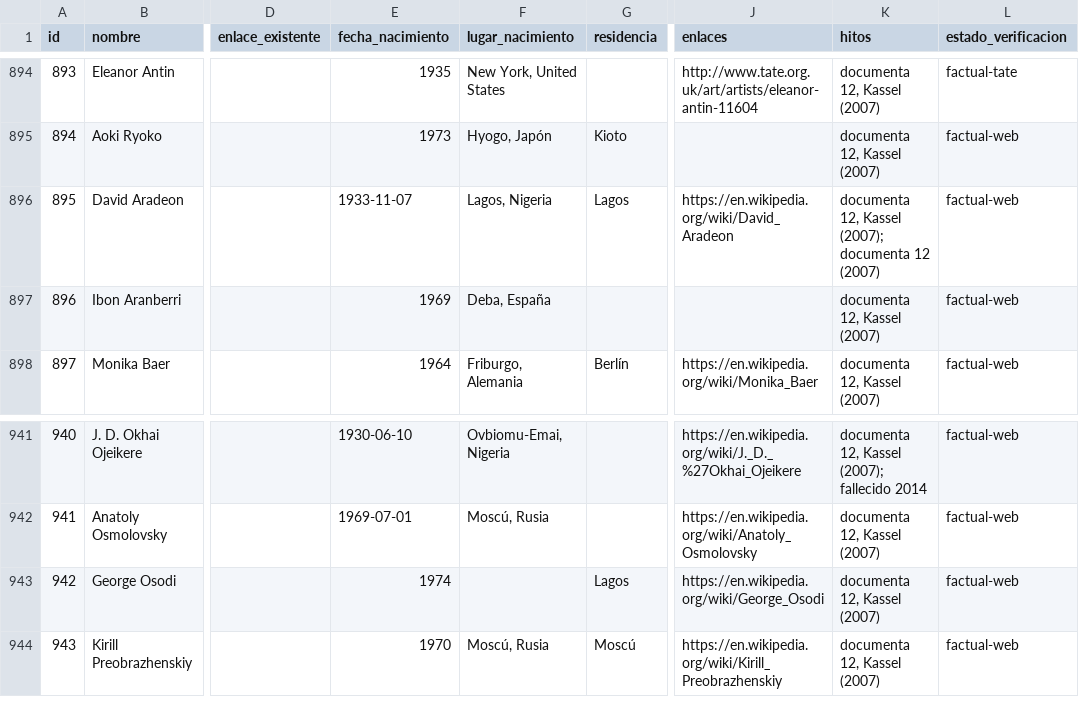
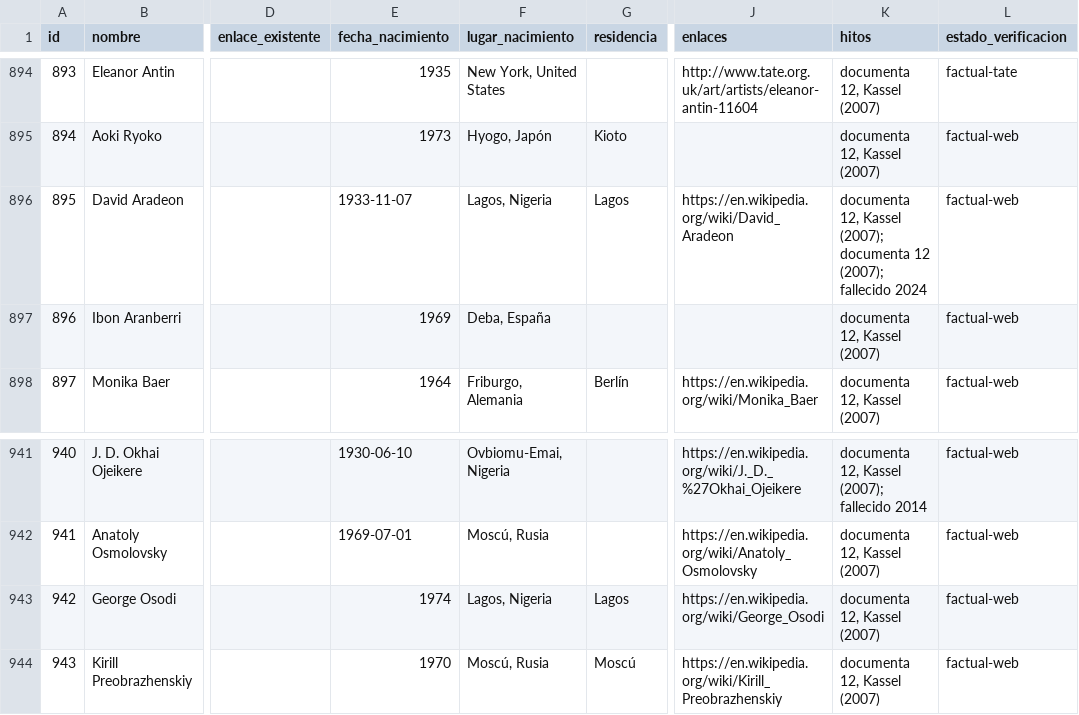
Before and after one commit to CarlosZevallosTrigoso/carto, a CSV file: lista_maestra_artistas.csv, drawn as a sheet; only a part is shown, gaps mark what is left out; the diff names each change by its address in the sheet, - before the commit and + after, or states it on an @@ line.

```diff
--- a/lista_maestra_artistas.csv
+++ b/lista_maestra_artistas.csv
-K896 (hitos): …documenta 12 (2007)
+K896 (hitos): …documenta 12 (2007); fallecido 2024
-F943 (lugar_nacimiento): (empty)
+F943 (lugar_nacimiento): Lagos, Nigeria
```
Also changed, not shown: 1 other file.
